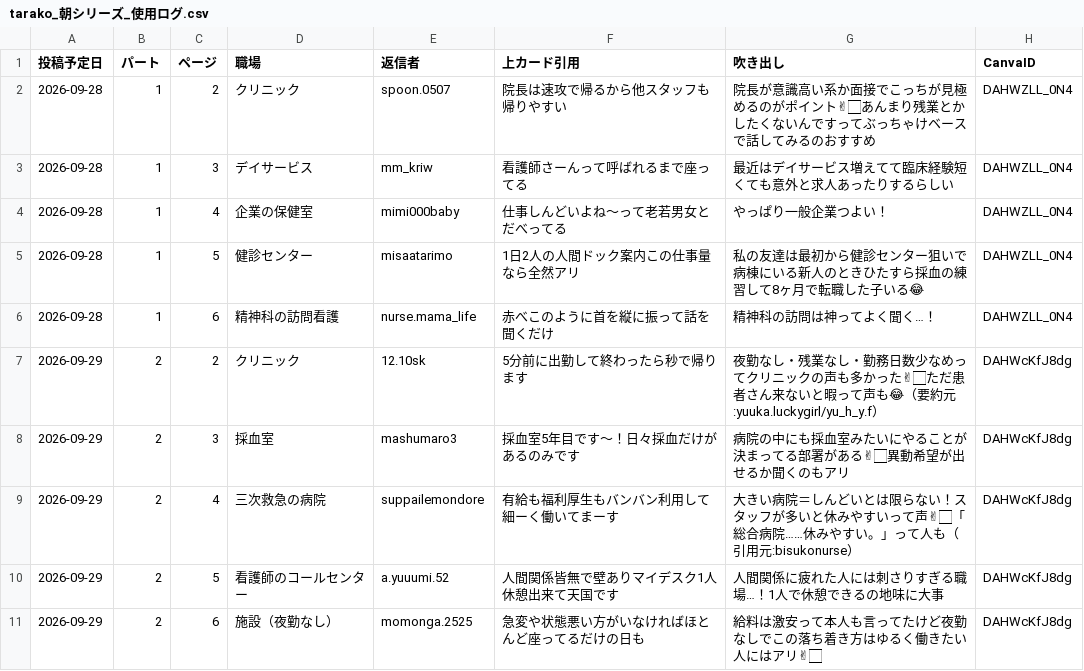
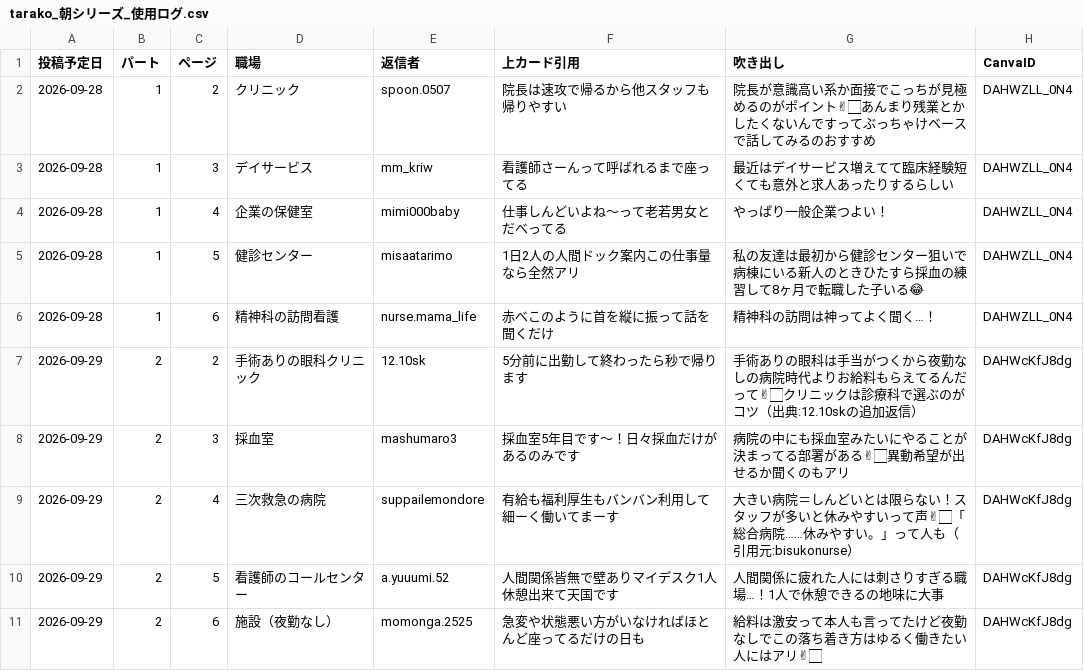
Before and after one commit to mrn22jan/threads-auto-poster, a CSV file: knowledge/tarako_朝シリーズ_使用ログ.csv, drawn as a sheet.

```diff
--- a/knowledge/tarako_朝シリーズ_使用ログ.csv
+++ b/knowledge/tarako_朝シリーズ_使用ログ.csv
@@ -6,3 +6,3 @@
 2026-09-28,1,6,精神科の訪問看護,nurse.mama_life,赤べこのように首を縦に振って話を聞くだけ,精神科の訪問は神ってよく聞く…！,DAHWZLL_0N4
-2026-09-29,2,2,クリニック,12.10sk,5分前に出勤して終わったら秒で帰ります,夜勤なし・残業なし・勤務日数少なめってクリニックの声も多かった✌🏻ただ患者さん来ないと暇って声も😂（要約元:yuuka.luckygirl/yu_h_y.f）,DAHWcKfJ8dg
+2026-09-29,2,2,手術ありの眼科クリニック,12.10sk,5分前に出勤して終わったら秒で帰ります,手術ありの眼科は手当がつくから夜勤なしの病院時代よりお給料もらえてるんだって✌🏻クリニックは診療科で選ぶのがコツ（出典:12.10skの追加返信）,DAHWcKfJ8dg
 2026-09-29,2,3,採血室,mashumaro3,採血室5年目です〜！日々採血だけがあるのみです,病院の中にも採血室みたいにやることが決まってる部署がある✌🏻異動希望が出せるか聞くのもアリ,DAHWcKfJ8dg
```
Also changed, not shown: 1 other file.
